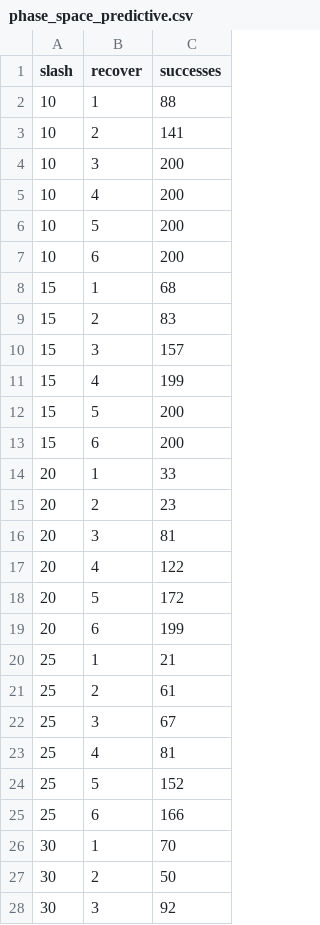
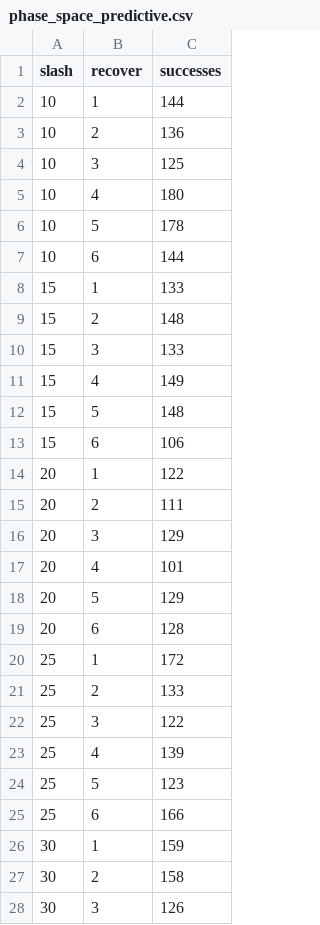
Before and after one commit to BurhanAbdullah/Aegis-Consensus-Lab, a CSV file: experiments/phase_space_predictive.csv, drawn as a sheet; only a part is shown; the diff covers the shown part only.

```diff
--- a/experiments/phase_space_predictive.csv
+++ b/experiments/phase_space_predictive.csv
@@ -1,28 +1,28 @@
 slash,recover,successes
-10,1,88
-10,2,141
-10,3,200
-10,4,200
-10,5,200
-10,6,200
-15,1,68
-15,2,83
-15,3,157
-15,4,199
-15,5,200
-15,6,200
-20,1,33
-20,2,23
-20,3,81
-20,4,122
-20,5,172
-20,6,199
-25,1,21
-25,2,61
-25,3,67
-25,4,81
-25,5,152
+10,1,144
+10,2,136
+10,3,125
+10,4,180
+10,5,178
+10,6,144
+15,1,133
+15,2,148
+15,3,133
+15,4,149
+15,5,148
+15,6,106
+20,1,122
+20,2,111
+20,3,129
+20,4,101
+20,5,129
+20,6,128
+25,1,172
+25,2,133
+25,3,122
+25,4,139
+25,5,123
 25,6,166
-30,1,70
-30,2,50
-30,3,92
+30,1,159
+30,2,158
+30,3,126
```
Also changed, not shown: 9 edited cells elsewhere in this file, archive/final_run/experiments/phase_space_baseline.csv, archive/final_run/experiments/phase_space_predictive.csv, 30 other files.
